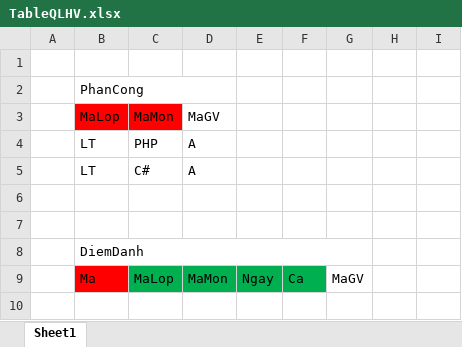
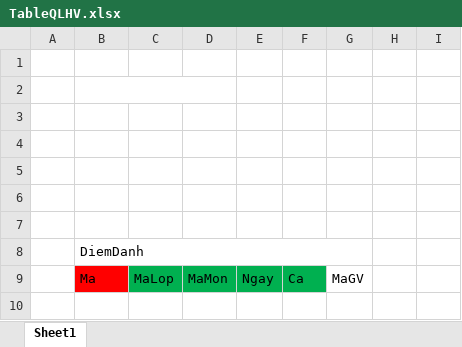
Before and after one commit to buianhtai1205/Quan_Ly_Hoc_Vien, an Excel workbook: documents/TableQLHV.xlsx, sheet Sheet1, drawn as a sheet; only a part is shown; values as stored, in another font and other column widths than the file's, no borders; table styles not drawn; the diff names each change by its address in the sheet, - before the commit and + after, or states it on an @@ line.

Commit message:
update documents

```diff
--- a/documents/TableQLHV.xlsx (sheet Sheet1)
+++ b/documents/TableQLHV.xlsx (sheet Sheet1)
-B2: PhanCong
+B2: (empty)
-row 3:  | MaLop | MaMon | MaGV
+row 3: (empty)
-B3:C3 fill: #FF0000
+B3:C3 fill: none
-row 4:  | LT | PHP | A
+row 4: (empty)
-row 5:  | LT | C# | A
+row 5: (empty)
```
Also changed, not shown: 2 other files.
